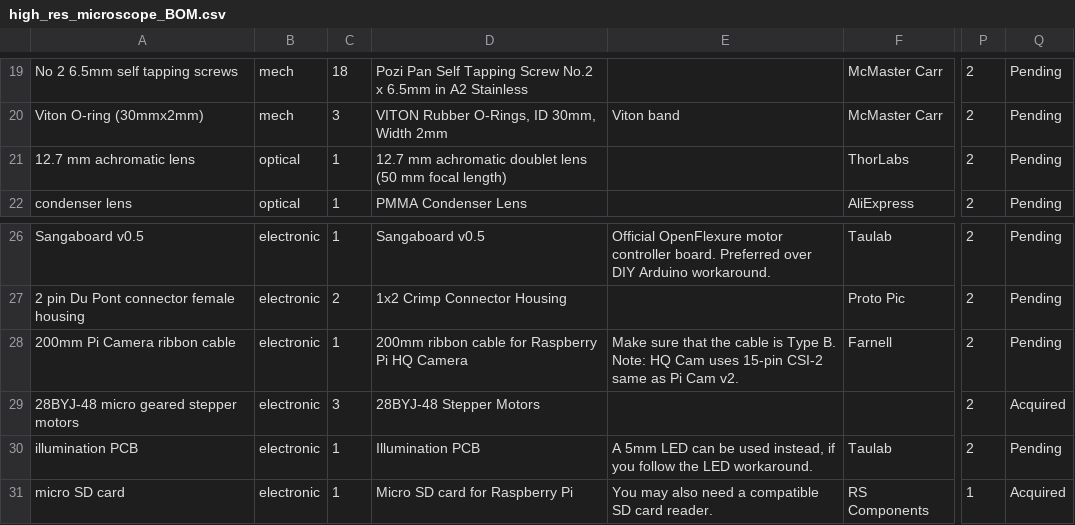
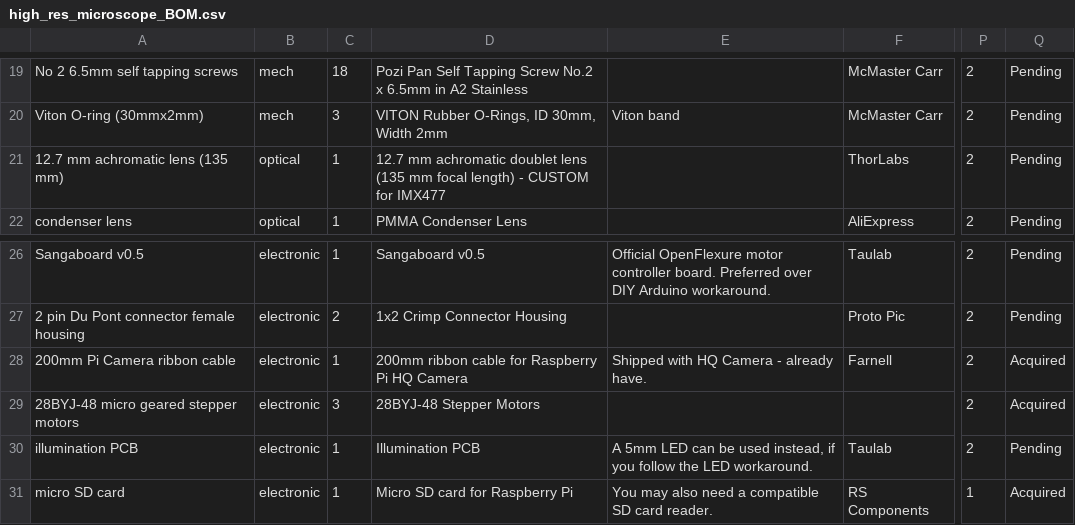
Before and after one commit to florianfeigl/mesoscope, a CSV file: sources/high_res_microscope_BOM.csv, drawn as a sheet; only a part is shown, gaps mark what is left out; the diff names each change by its address in the sheet, - before the commit and + after, or states it on an @@ line.

Commit message:
docs: correct tube lens spec to 125-150mm range, add OpenFlexure CAD workflow
Tube lens specification corrected from ~135mm (calculated optimum) to
125-150mm (available distributor options) across all documentation.
Hardware status updated: 10x objective and Pi HQ Camera marked acquired,
stepper motors status aligned between Phase 5 and BOM.

OpenFlexure team (William) confirmed the CAD workflow: use hq_camera
branch with CAMERA="arducam_b0196" and adjust tube_lens_f/tube_lens_ffd
in optics_configurations.scad. No custom camera module needed.

Source: OpenFlexure support email (William, March 2026)
Refs: https://openflexure.discourse.group/t/arducam-b0196-on-high-resolution-v7-microscope/2393/3
      https://gitlab.com/openflexure/openflexure-microscope/-/tree/hq_camera

```diff
--- a/sources/high_res_microscope_BOM.csv
+++ b/sources/high_res_microscope_BOM.csv
-A21: 12.7 mm achromatic lens
+A21: 12.7 mm achromatic lens (135 mm)
-D21: …doublet lens (50 mm focal length)
+D21: …doublet lens (135 mm focal length) - CUSTOM for IMX477
-E28: Make sure that the cable is Type B. Note: HQ Cam uses 15-pin CSI-2 same as Pi Cam v2.
+E28: Shipped with HQ Camera - already have.
-Q28: Pending
+Q28: Acquired
```
Also changed, not shown: 10 other files.
